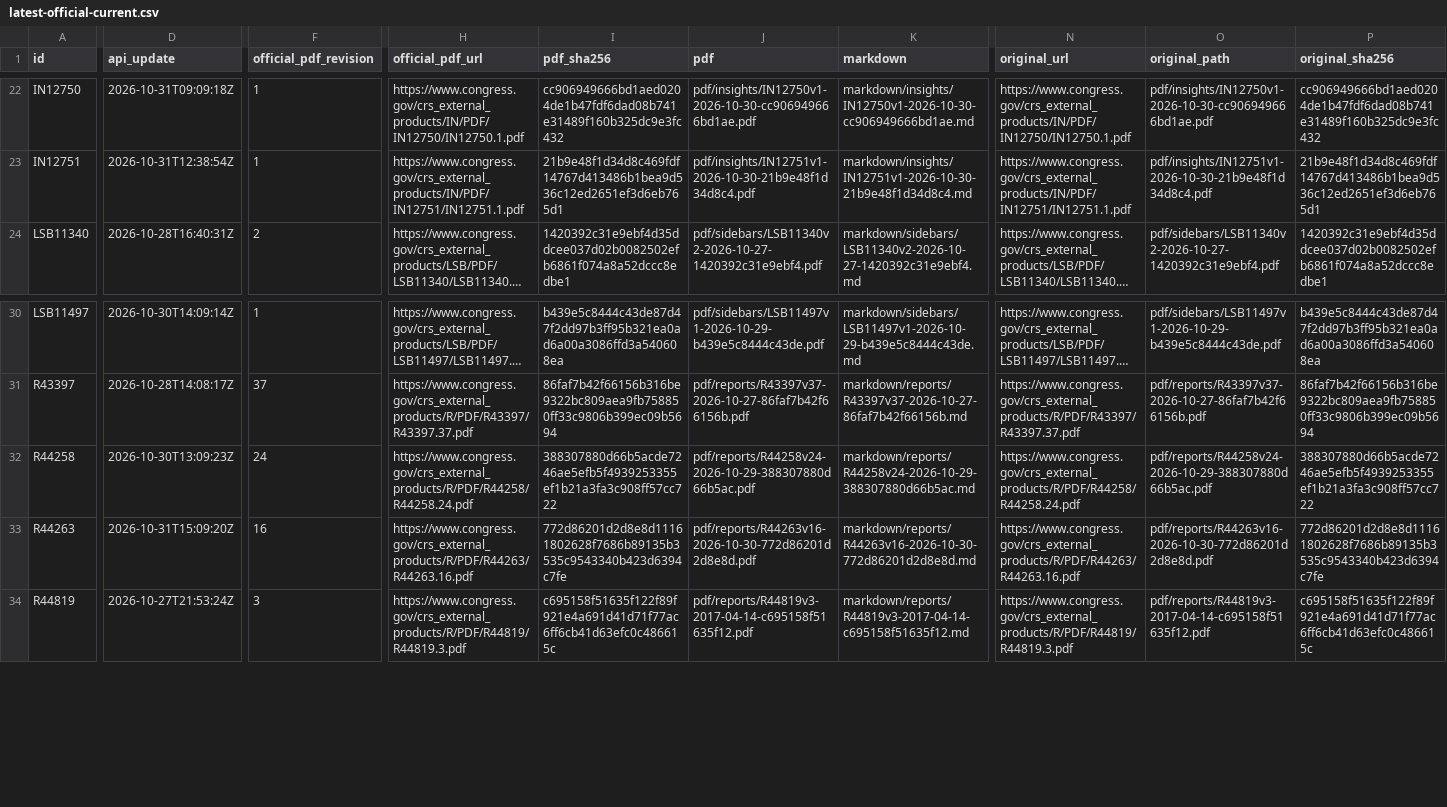
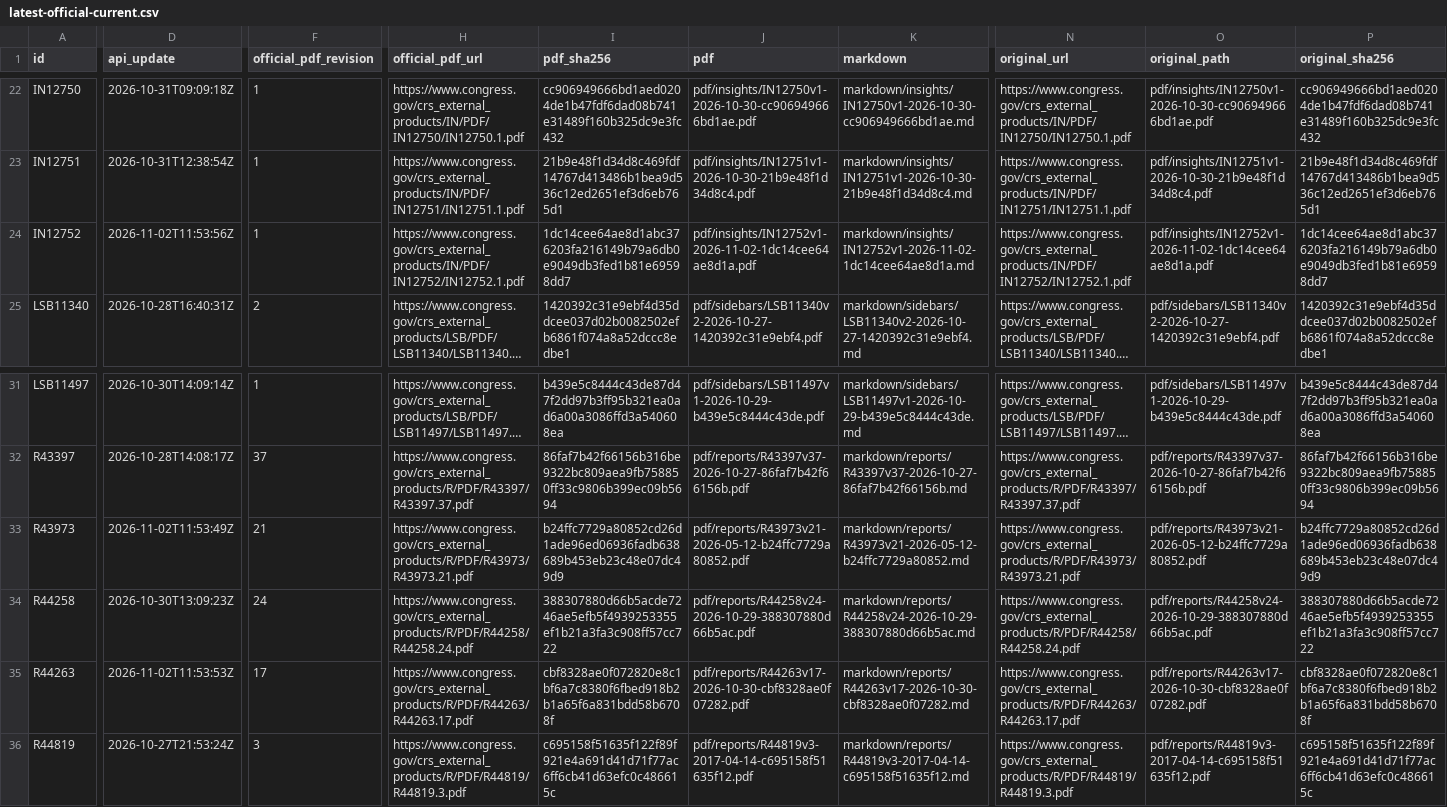
Before and after one commit to krischen-77/crs-reports, a CSV file: data/audits/latest-official-current.csv, drawn as a sheet; only a part is shown, gaps mark what is left out; long unchanged cells end in …; addresses are those after the commit; rows hold the shown columns only; the diff names each change by its address in the sheet, - before the commit and + after, or states it on an @@ line.

```diff
--- a/data/audits/latest-official-current.csv
+++ b/data/audits/latest-official-current.csv
+row 24: IN12752 | 2026-11-02T11:53:56Z | 1 | https://www.congress.gov/crs_external_products/IN/PDF/IN12752/IN12752.1.pdf | 1dc14cee64ae8d1abc376203fa216149b79a6db0e9049db3fed1b81e69598dd7 | pdf/insights/IN12752v1-2026-11-02-1dc14cee64ae8d1a.pdf | markdown/insights/IN12752v1-2026-11-02-1dc14cee64ae8d1a.md | https://www.congress.gov/crs_external_products/IN/PDF/IN12752/IN12752.1.pdf | pdf/insights/IN12752v1-2026-11-02-1dc14cee64ae8d1a.pdf | 1dc14cee64ae8d1abc376203fa216149b79a6db0e9049db3fed1b81e69598dd7
+row 33: R43973 | 2026-11-02T11:53:49Z | 21 | https://www.congress.gov/crs_external_products/R/PDF/R43973/R43973.21.pdf | b24ffc7729a80852cd26d1ade96ed06936fadb638689b453eb23c48e07dc49d9 | pdf/reports/R43973v21-2026-05-12-b24ffc7729a80852.pdf | markdown/reports/R43973v21-2026-05-12-b24ffc7729a80852.md | https://www.congress.gov/crs_external_products/R/PDF/R43973/R43973.21.pdf | pdf/reports/R43973v21-2026-05-12-b24ffc7729a80852.pdf | b24ffc7729a80852cd26d1ade96ed06936fadb638689b453eb23c48e07dc49d9
-D35 (api_update): 2026-10-31T15:09:20Z
+D35 (api_update): 2026-11-02T11:53:53Z
-F35 (official_pdf_revision): 16
+F35 (official_pdf_revision): 17
-H35 (official_pdf_url): https://www.congress.gov/crs_external_products/R/PDF/R44263/R44263.16.pdf
+H35 (official_pdf_url): https://www.congress.gov/crs_external_products/R/PDF/R44263/R44263.17.pdf
-I35 (pdf_sha256): 772d86201d2d8e8d11161802628f7686b89135b3535c9543340b423d6394c7fe
+I35 (pdf_sha256): cbf8328ae0f072820e8c1bf6a7c8380f6fbed918b2b1a65f6a831bdd58b6708f
-J35 (pdf): pdf/reports/R44263v16-2026-10-30-772d86201d2d8e8d.pdf
+J35 (pdf): pdf/reports/R44263v17-2026-10-30-cbf8328ae0f07282.pdf
-K35 (markdown): markdown/reports/R44263v16-2026-10-30-772d86201d2d8e8d.md
+K35 (markdown): markdown/reports/R44263v17-2026-10-30-cbf8328ae0f07282.md
-N35 (original_url): https://www.congress.gov/crs_external_products/R/PDF/R44263/R44263.16.pdf
+N35 (original_url): https://www.congress.gov/crs_external_products/R/PDF/R44263/R44263.17.pdf
-O35 (original_path): pdf/reports/R44263v16-2026-10-30-772d86201d2d8e8d.pdf
+O35 (original_path): pdf/reports/R44263v17-2026-10-30-cbf8328ae0f07282.pdf
-P35 (original_sha256): 772d86201d2d8e8d11161802628f7686b89135b3535c9543340b423d6394c7fe
+P35 (original_sha256): cbf8328ae0f072820e8c1bf6a7c8380f6fbed918b2b1a65f6a831bdd58b6708f
```
Also changed, not shown: data/archived-reports.csv, 15 other files.
